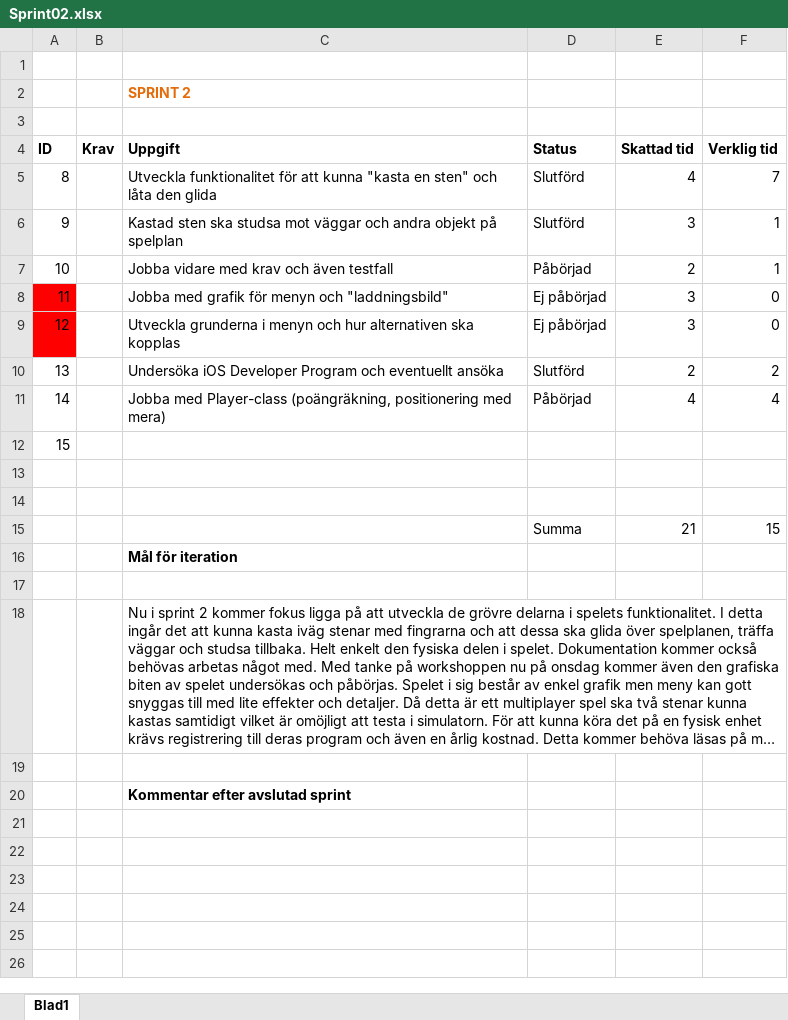
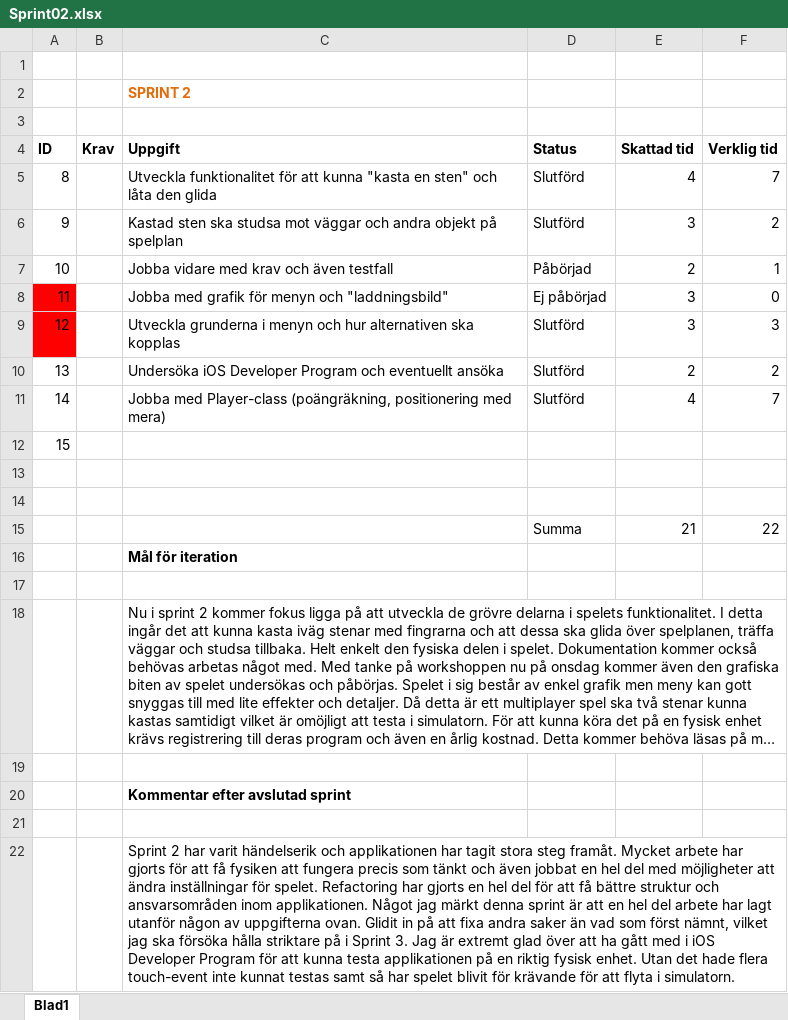
Before and after one commit to vn222ay/1DV430, an Excel workbook: Dokumentation/Sprint02.xlsx, sheet Blad1, drawn as a sheet; long unchanged cells end in …; values as stored, in another font and other column widths than the file's, no borders; the diff names each change by its address in the sheet, - before the commit and + after, or states it on an @@ line.

Commit message:
Added sprint 3

```diff
--- a/Dokumentation/Sprint02.xlsx (sheet Blad1)
+++ b/Dokumentation/Sprint02.xlsx (sheet Blad1)
-F6 (Verklig tid): 1
+F6 (Verklig tid): 2
-D9 (Status): Ej påbörjad
+D9 (Status): Slutförd
-F9 (Verklig tid): 0
+F9 (Verklig tid): 3
-D11 (Status): Påbörjad
+D11 (Status): Slutförd
-F11 (Verklig tid): 4
+F11 (Verklig tid): 7
-F15 (Verklig tid): 15
+F15 (Verklig tid): 22
+row 21: (empty)
+row 22:  |  | Sprint 2 har varit händelserik och applikationen har tagit stora steg framåt. Mycket arbete har gjorts för att få fysiken att fungera precis som tänkt och även jobbat en hel del med möjligheter att ändra inställningar för spelet. Refactoring har gjorts en hel del för att få bättre struktur och ansvarsområden inom applikationen. Något jag märkt denna sprint är att en hel del arbete har lagt utanför någon av uppgifterna ovan. Glidit in på att fixa andra saker än vad som först nämnt, vilket jag ska försöka hålla striktare på i Sprint 3. Jag är extremt glad över att ha gått med i iOS Developer Program för att kunna testa applikationen på en riktig fysisk enhet. Utan det hade flera touch-event inte kunnat testas samt så har spelet blivit för krävande för att flyta i simulatorn.
```
Also changed, not shown: 2 other files.
